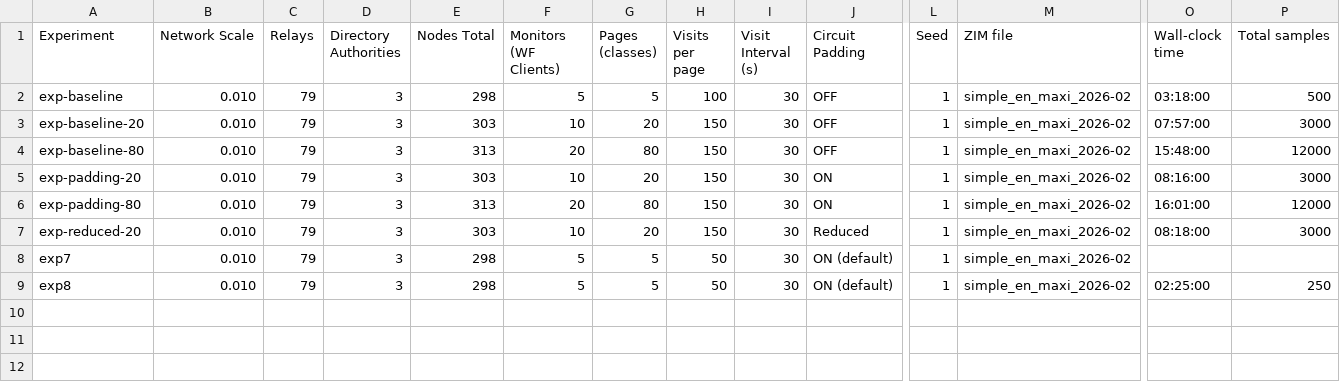
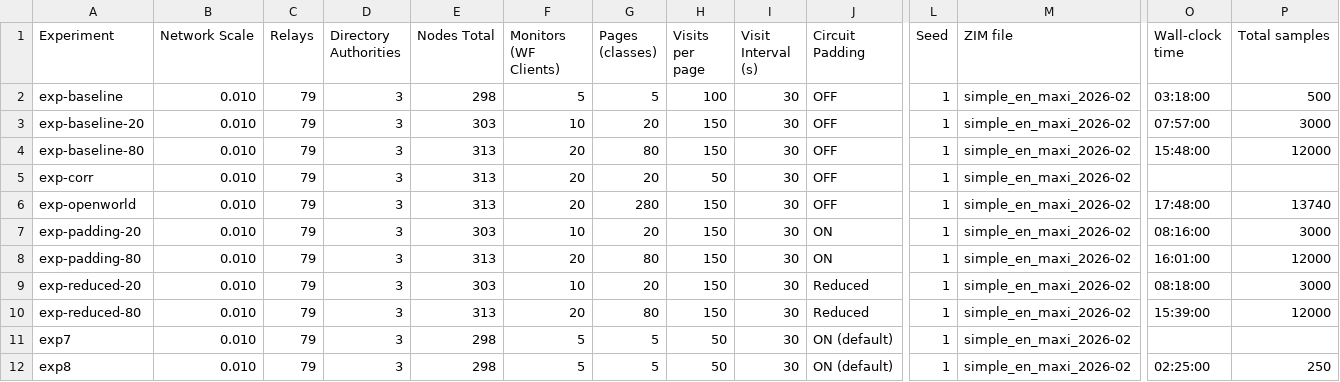
Before and after one commit to OliverStaub/BachelorThesis, a CSV file: ExperimentLogs.csv, drawn as a sheet; only a part is shown, gaps mark what is left out; rows hold the shown columns only; the diff names each change by its address in the sheet, - before the commit and + after, or states it on an @@ line.

```diff
--- a/ExperimentLogs.csv
+++ b/ExperimentLogs.csv
+row 5: exp-corr | 0.010 | 79 | 3 | 313 | 20 | 20 | 50 | 30 | OFF | 1 | simple_en_maxi_2026-02
+row 6: exp-openworld | 0.010 | 79 | 3 | 313 | 20 | 280 | 150 | 30 | OFF | 1 | simple_en_maxi_2026-02 | 17:48:00 | 13740
+row 10: exp-reduced-80 | 0.010 | 79 | 3 | 313 | 20 | 80 | 150 | 30 | Reduced | 1 | simple_en_maxi_2026-02 | 15:39:00 | 12000
```
Also changed, not shown: 28 other files.
